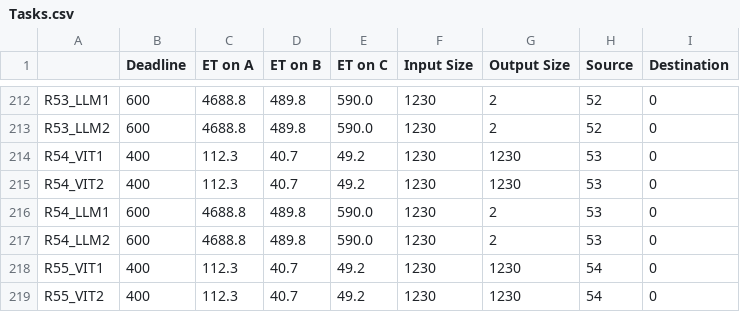
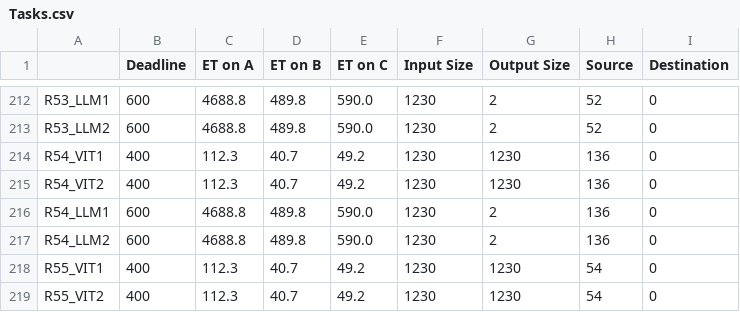
Before and after one commit to asu-kim/task-offloading-modeling, a CSV file: data/sample_simulation_64Jetson/Tasks.csv, drawn as a sheet; only a part is shown, gaps mark what is left out.

Commit message:
Send real images and update deadlines

```diff
--- a/data/sample_simulation_64Jetson/Tasks.csv
+++ b/data/sample_simulation_64Jetson/Tasks.csv
@@ -213,6 +213,6 @@ R53_LLM1,600,4688.8,489.8,590.0,1230,2,52,0
 R53_LLM2,600,4688.8,489.8,590.0,1230,2,52,0
-R54_VIT1,400,112.3,40.7,49.2,1230,1230,53,0
-R54_VIT2,400,112.3,40.7,49.2,1230,1230,53,0
-R54_LLM1,600,4688.8,489.8,590.0,1230,2,53,0
-R54_LLM2,600,4688.8,489.8,590.0,1230,2,53,0
+R54_VIT1,400,112.3,40.7,49.2,1230,1230,136,0
+R54_VIT2,400,112.3,40.7,49.2,1230,1230,136,0
+R54_LLM1,600,4688.8,489.8,590.0,1230,2,136,0
+R54_LLM2,600,4688.8,489.8,590.0,1230,2,136,0
 R55_VIT1,400,112.3,40.7,49.2,1230,1230,54,0
```
Also changed, not shown: data/sample_deployment_2Jetson/Tasks.csv, data/sample_simulation_1Jetson/Tasks.csv, 5 other files.
